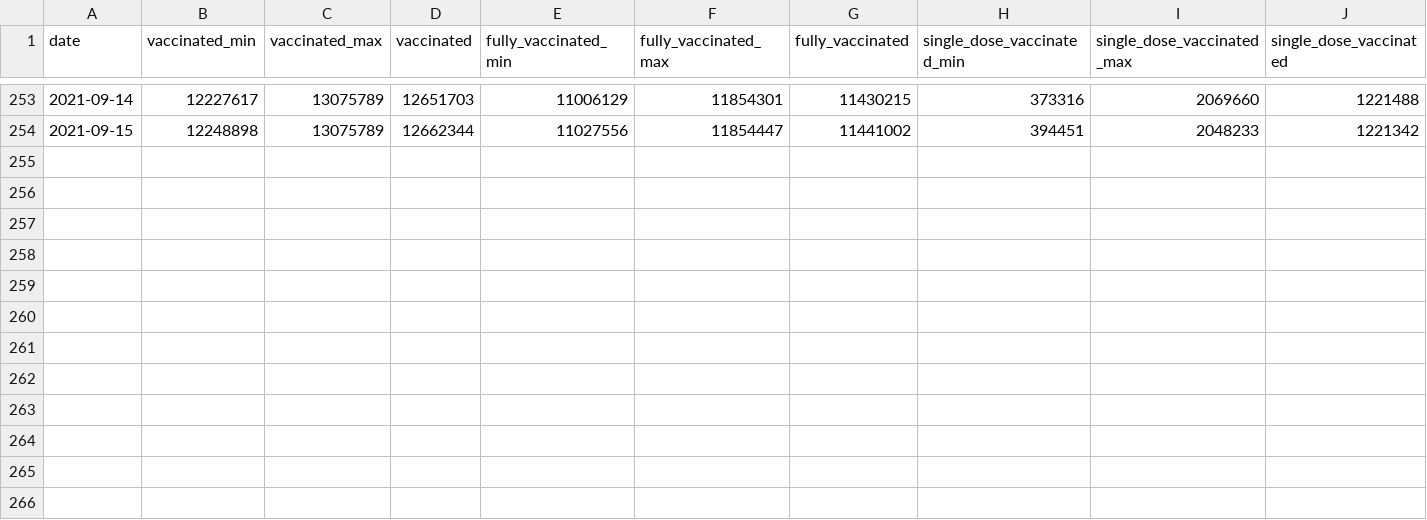
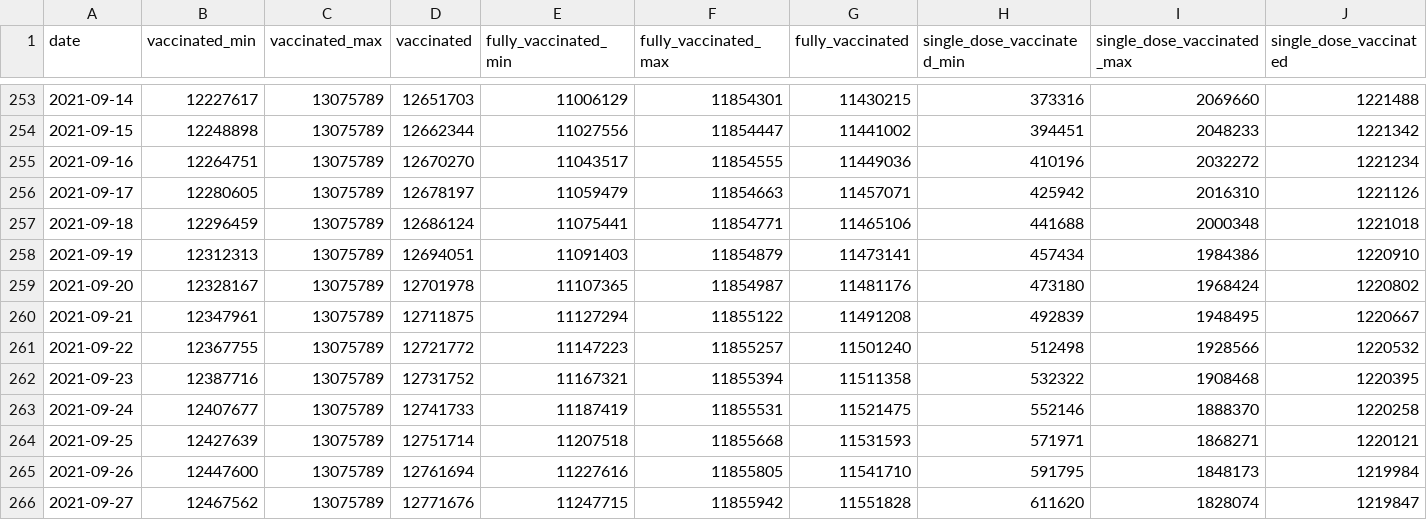
Before and after one commit to Sikerdebaard/opencoronastats, a CSV file: data/vaccine_estimate/daily_estimates/vaccinated-estimate-2021-09-30.csv, drawn as a sheet; only a part is shown, gaps mark what is left out.

Commit message:
Automatic update vaccination estimates

```diff
--- a/data/vaccine_estimate/daily_estimates/vaccinated-estimate-2021-09-30.csv
+++ b/data/vaccine_estimate/daily_estimates/vaccinated-estimate-2021-09-30.csv
@@ -254 +254,13 @@ date,vaccinated_min,vaccinated_max,vaccinated,fully_vaccinated_min,fully_vaccina
 2021-09-15,12248898,13075789,12662344,11027556,11854447,11441002,394451,2048233,1221342
+2021-09-16,12264751,13075789,12670270,11043517,11854555,11449036,410196,2032272,1221234
+2021-09-17,12280605,13075789,12678197,11059479,11854663,11457071,425942,2016310,1221126
+2021-09-18,12296459,13075789,12686124,11075441,11854771,11465106,441688,2000348,1221018
+2021-09-19,12312313,13075789,12694051,11091403,11854879,11473141,457434,1984386,1220910
+2021-09-20,12328167,13075789,12701978,11107365,11854987,11481176,473180,1968424,1220802
+2021-09-21,12347961,13075789,12711875,11127294,11855122,11491208,492839,1948495,1220667
+2021-09-22,12367755,13075789,12721772,11147223,11855257,11501240,512498,1928566,1220532
+2021-09-23,12387716,13075789,12731752,11167321,11855394,11511358,532322,1908468,1220395
+2021-09-24,12407677,13075789,12741733,11187419,11855531,11521475,552146,1888370,1220258
+2021-09-25,12427639,13075789,12751714,11207518,11855668,11531593,571971,1868271,1220121
+2021-09-26,12447600,13075789,12761694,11227616,11855805,11541710,591795,1848173,1219984
+2021-09-27,12467562,13075789,12771676,11247715,11855942,11551828,611620,1828074,1219847
```
